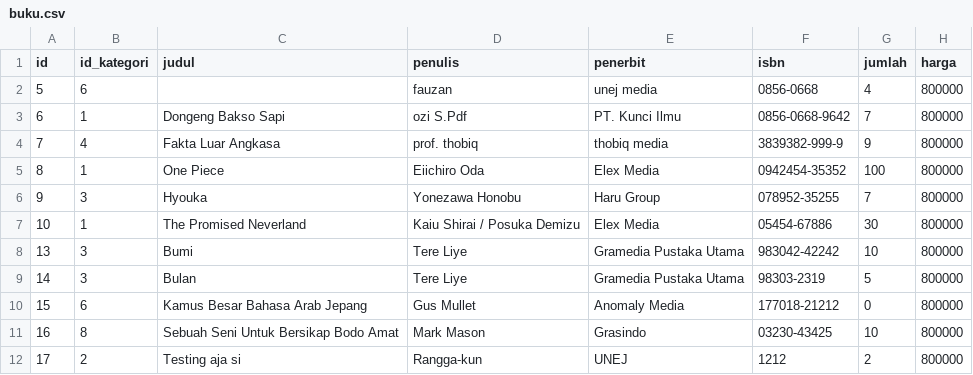
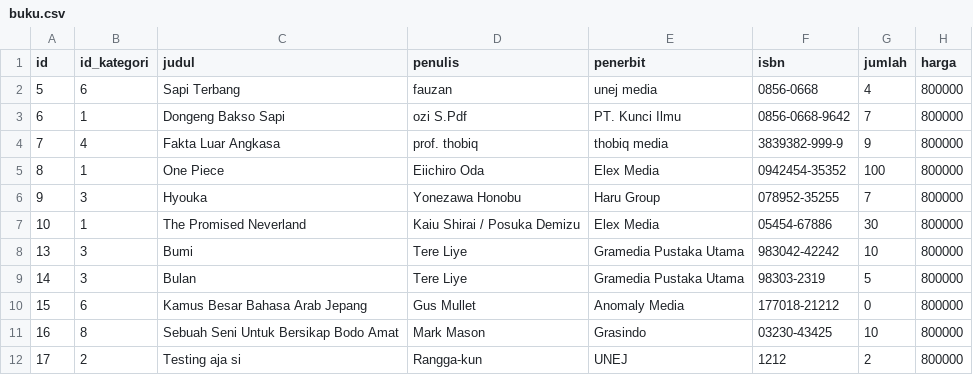
Before and after one commit to ChemicalSpark/Project-Algoritma-Final, a CSV file: database/buku.csv, drawn as a sheet.

```diff
--- a/database/buku.csv
+++ b/database/buku.csv
@@ -1,3 +1,3 @@
 id,id_kategori,judul,penulis,penerbit,isbn,jumlah,harga
-5,6,,fauzan,unej media,0856-0668,4,800000
+5,6,Sapi Terbang,fauzan,unej media,0856-0668,4,800000
 6,1,Dongeng Bakso Sapi,ozi S.Pdf,PT. Kunci Ilmu,0856-0668-9642,7,800000
```
Also changed, not shown: 6 other files.
